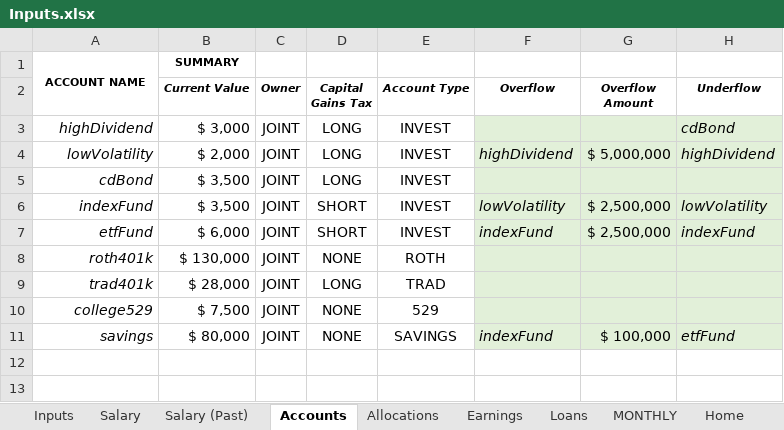
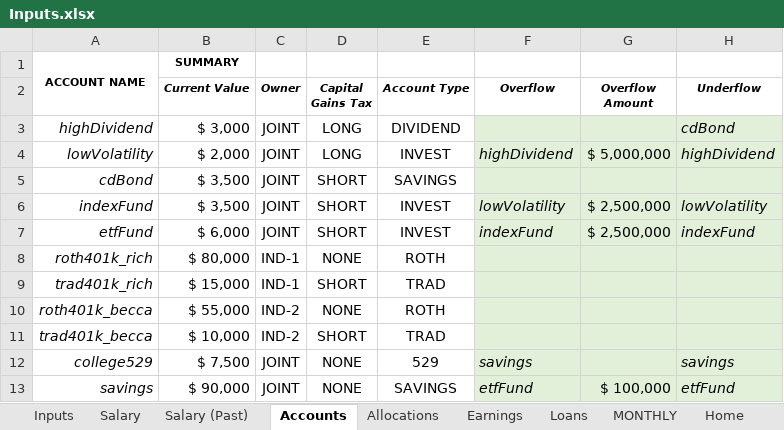
Before and after one commit to rthornton3i/personalFinances, an Excel workbook: python/Inputs/Inputs.xlsx, sheet Accounts, drawn as a sheet; values as stored, in another font and other column widths than the file's, no borders; removed rows and columns are numbered as before the commit, all else as after; the diff names each change by its address in the sheet, - before the commit and + after, or states it on an @@ line.

```diff
--- a/python/Inputs/Inputs.xlsx (sheet Accounts)
+++ b/python/Inputs/Inputs.xlsx (sheet Accounts)
-E3 (Account Type): INVEST
+E3 (Account Type): DIVIDEND
-D5 (Capital Gains Tax): LONG
+D5 (Capital Gains Tax): SHORT
-E5 (Account Type): INVEST
+E5 (Account Type): SAVINGS
-A8: roth401k
+A8: roth401k_rich
-B8 (Current Value): $ 130,000
+B8 (Current Value): $ 80,000
-C8 (Owner): JOINT
+C8 (Owner): IND-1
-row 9: trad401k | $ 28,000 | JOINT | LONG | TRAD
+row 9: trad401k_rich | $ 15,000 | IND-1 | SHORT | TRAD
+row 10: roth401k_becca | $ 55,000 | IND-2 | NONE | ROTH
+row 11: trad401k_becca | $ 10,000 | IND-2 | SHORT | TRAD
-F12 (Overflow): (empty)
+F12 (Overflow): savings
-H12 (Underflow): (empty)
+H12 (Underflow): savings
-B13 (Current Value): $ 80,000
+B13 (Current Value): $ 90,000
-F13 (Overflow): indexFund
+F13 (Overflow): etfFund
```
Also changed, not shown: sheet Car, sheet Earnings, sheet Salary, sheet Allocations, sheet Personal Care, formulas that keep their value, python/Inputs/Inputs_ThorntonParents.xlsx, 1 other file.
